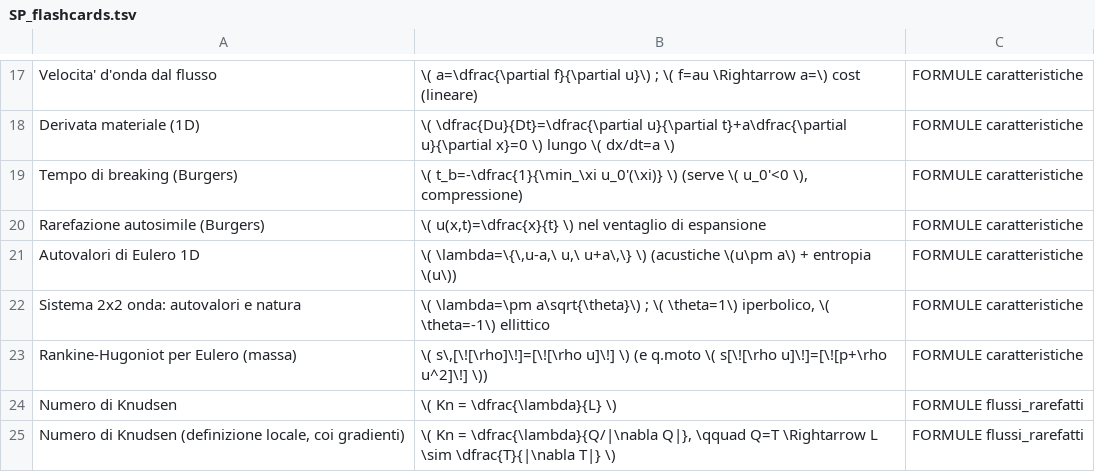
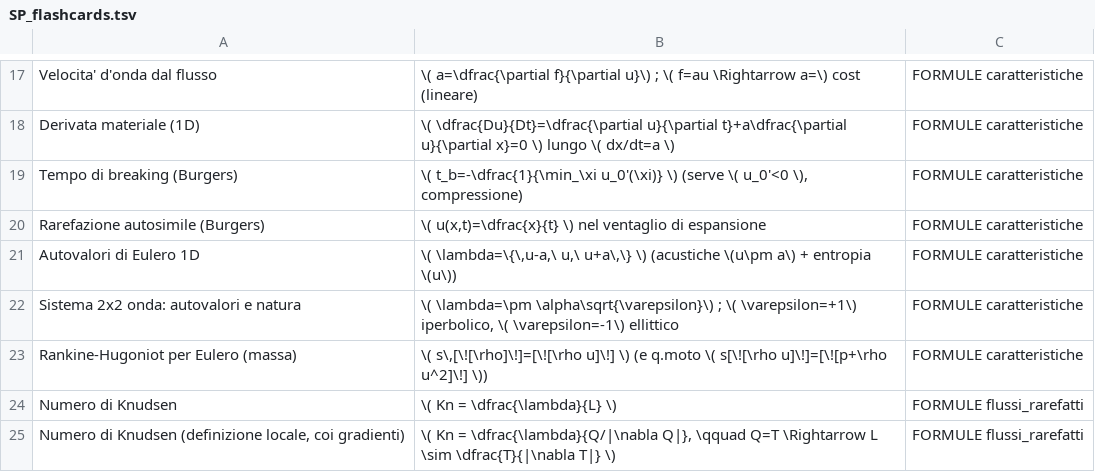
Before and after one commit to 293459/SP, a TSV file: Anki/SP_flashcards.tsv, drawn as a sheet; only a part is shown, gaps mark what is left out.

```diff
--- a/Anki/SP_flashcards.tsv
+++ b/Anki/SP_flashcards.tsv
@@ -21,3 +21,3 @@ Rarefazione autosimile (Burgers)	\( u(x,t)=\dfrac{x}{t} \) nel ventaglio di espa
 Autovalori di Eulero 1D	\( \lambda=\{\,u-a,\ u,\ u+a\,\} \) (acustiche \(u\pm a\) + entropia \(u\))	FORMULE caratteristiche
-Sistema 2x2 onda: autovalori e natura	\( \lambda=\pm a\sqrt{\theta}\) ; \( \theta=1\) iperbolico, \( \theta=-1\) ellittico	FORMULE caratteristiche
+Sistema 2x2 onda: autovalori e natura	\( \lambda=\pm \alpha\sqrt{\varepsilon}\) ; \( \varepsilon=+1\) iperbolico, \( \varepsilon=-1\) ellittico	FORMULE caratteristiche
 Rankine-Hugoniot per Eulero (massa)	\( s\,[\![\rho]\!]=[\![\rho u]\!] \) (e q.moto \( s[\![\rho u]\!]=[\![p+\rho u^2]\!] \))	FORMULE caratteristiche
```
Also changed, not shown: Anki/caratteristiche_aggiunte.tsv, Anki/caratteristiche_formule.tsv, 1 other file.
